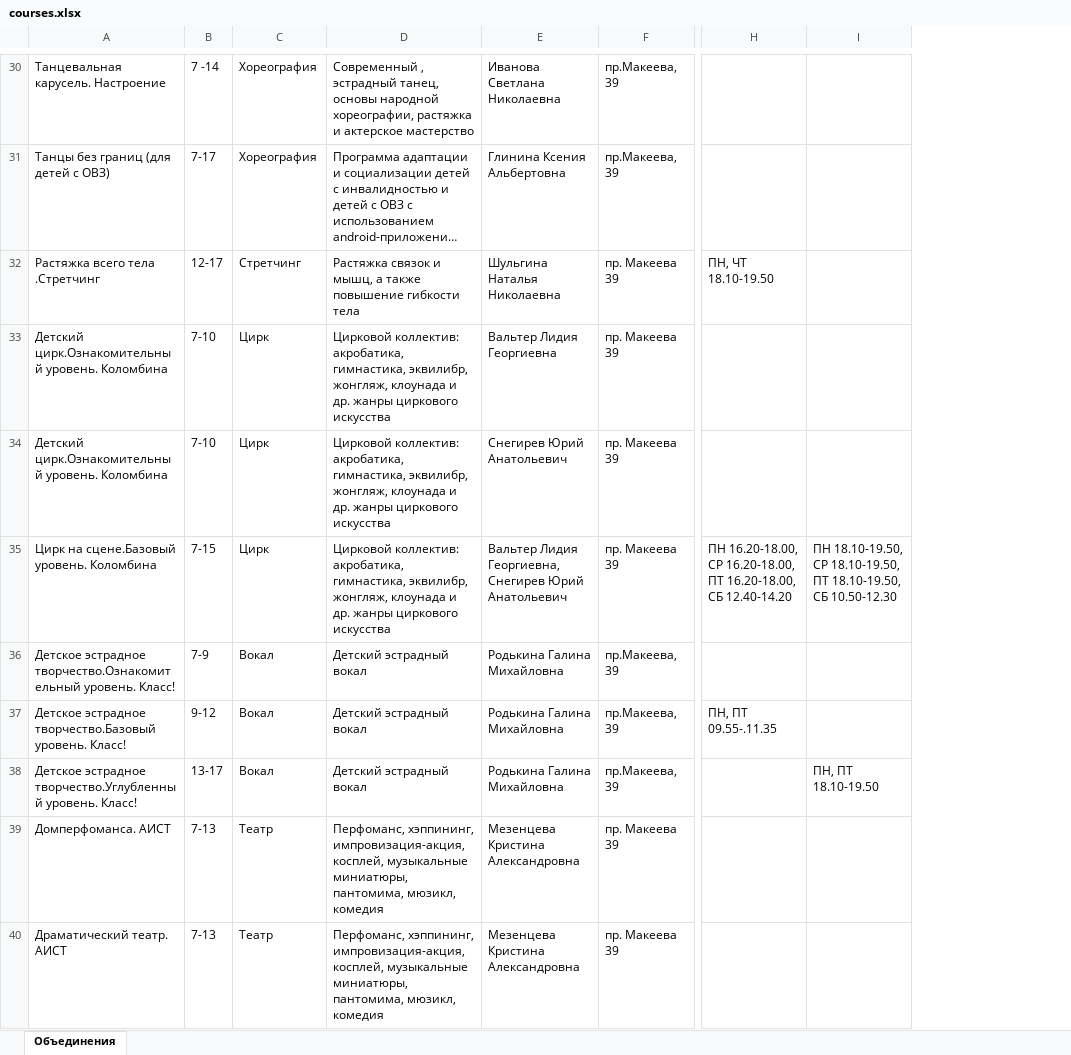
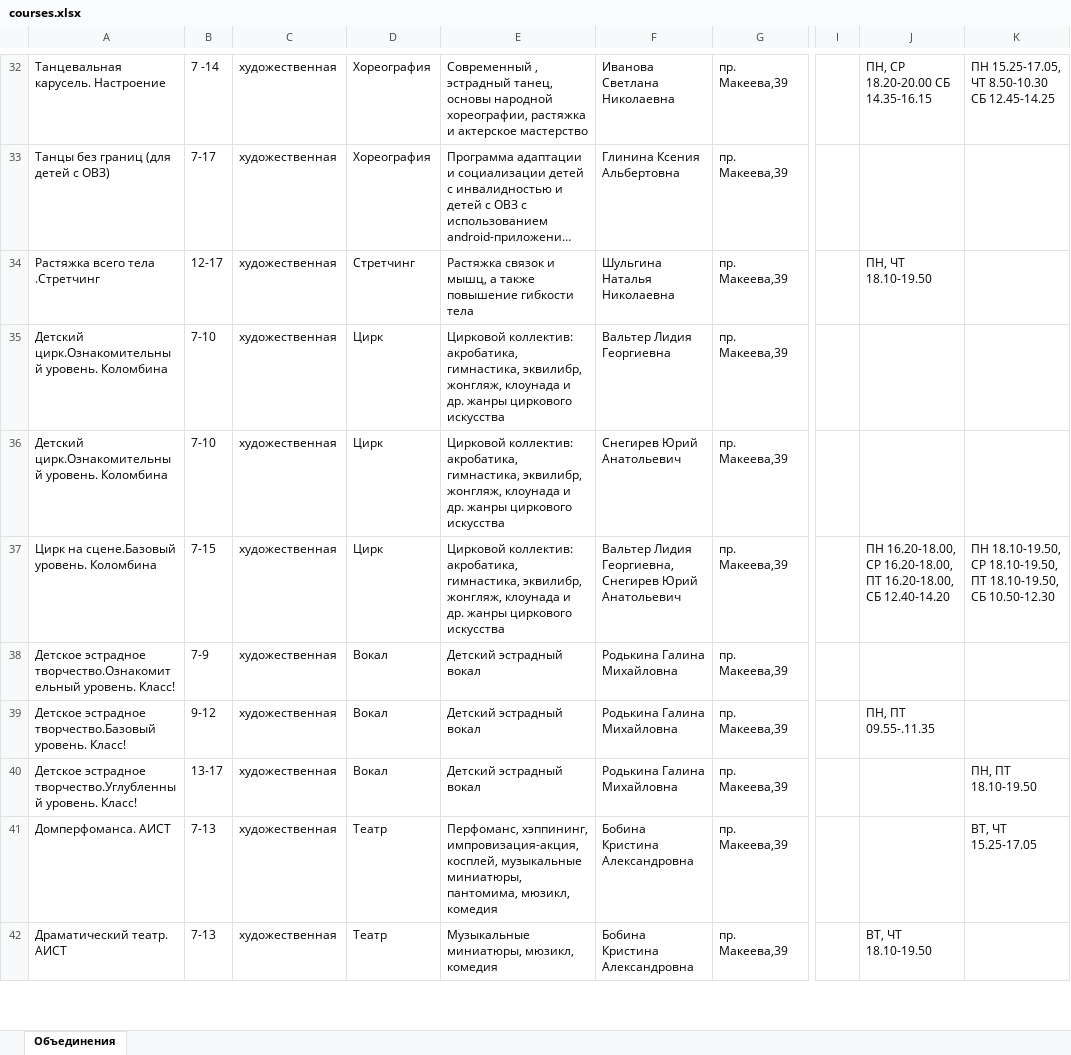
Before and after one commit to Fe0fan0v/YunostService, an Excel workbook: courses.xlsx, sheet Объединения, drawn as a sheet; only a part is shown, gaps mark what is left out; long unchanged cells end in …; values as stored, in another font and other column widths than the file's, no cell formats; charts and pictures not drawn; addresses are those after the commit; the diff covers the shown part only; the diff names each change by its address in the sheet, - before the commit and + after, or states it on an @@ line.

```diff
--- a/courses.xlsx (sheet Объединения)
+++ b/courses.xlsx (sheet Объединения)
+column C, rows 32-42: all художественная
+column I, empty
-G32:G33: пр.Макеева, 39
+G32:G33: пр. Макеева,39
-J32: (empty)
+J32: ПН, СР 18.20-20.00 СБ 14.35-16.15
-K32: (empty)
+K32: ПН 15.25-17.05, ЧТ 8.50-10.30 СБ 12.45-14.25
-G34:G37: пр. Макеева 39
+G34:G37: пр. Макеева,39
-G38:G40: пр.Макеева, 39
+G38:G40: пр. Макеева,39
-F41:F42: Мезенцева Кристина Александровна
+F41:F42: Бобина Кристина Александровна
-G41:G42: пр. Макеева 39
+G41:G42: пр. Макеева,39
-K41: (empty)
+K41: ВТ, ЧТ 15.25-17.05
-E42: Перфоманс, хэппининг, импровизация-акция, косплей, музыкальные миниатюры, пантомима, мюзикл, комедия
+E42: Музыкальные миниатюры, мюзикл, комедия
-J42: (empty)
+J42: ВТ, ЧТ 18.10-19.50
```
Also changed, not shown: 16 added rows, 8 removed rows and 233 edited cells elsewhere in this sheet, cell formats, 4 other files.
